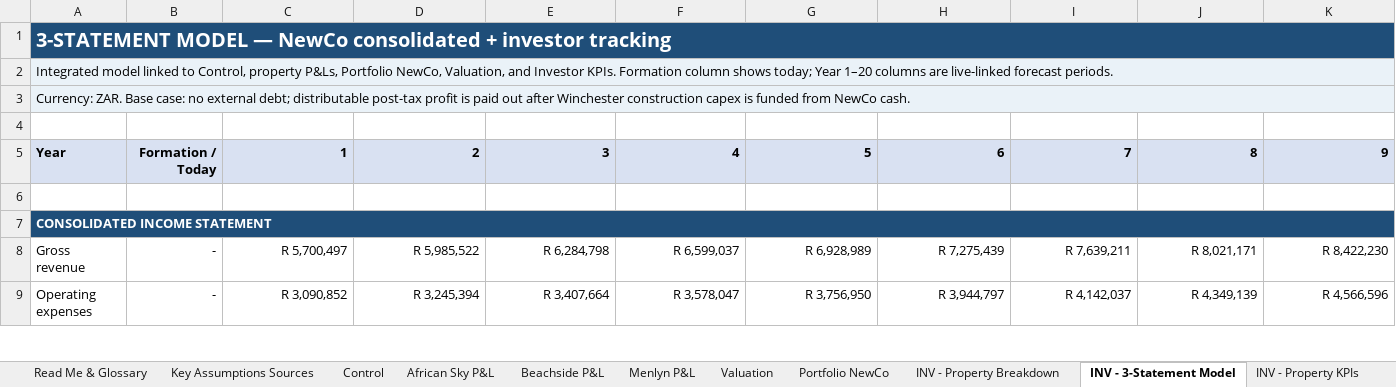
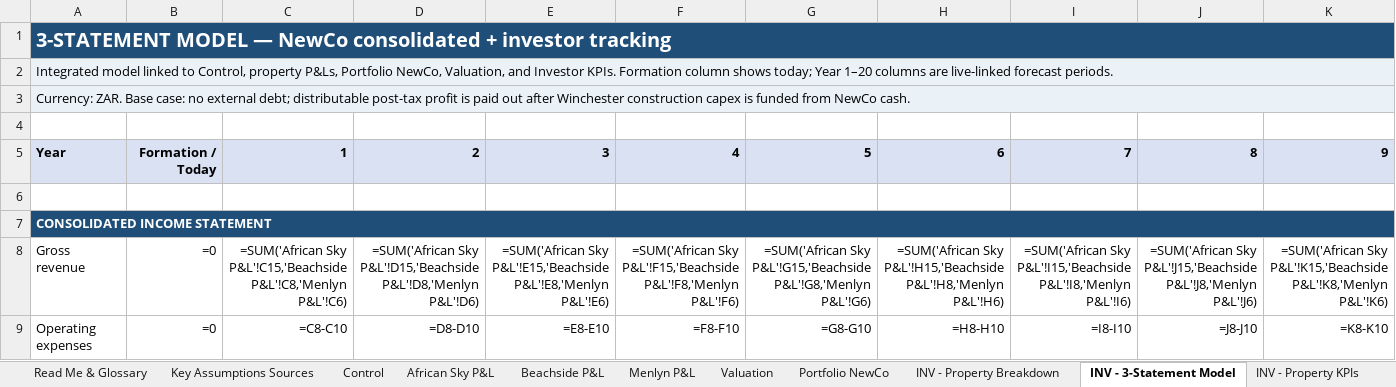
Before and after one commit to dreyer10-crypto/newco-investor-room, an Excel workbook: GDS_African_Sky_Financial_Model.xlsx, sheet INV - 3-Statement Model, drawn as a sheet; only a part is shown; values as stored, in another font and other column widths than the file's, no borders; formulas without a stored value are shown as written; the diff covers the shown part only; the diff names each change by its address in the sheet, - before the commit and + after, or states it on an @@ line.

```diff
--- a/GDS_African_Sky_Financial_Model.xlsx (sheet INV - 3-Statement Model)
+++ b/GDS_African_Sky_Financial_Model.xlsx (sheet INV - 3-Statement Model)
-B8:B9: -
+B8:B9: =0
-C8: R 5,700,497
+C8: =SUM('African Sky P&L'!C15,'Beachside P&L'!C8,'Menlyn P&L'!C6)
-D8: R 5,985,522
+D8: =SUM('African Sky P&L'!D15,'Beachside P&L'!D8,'Menlyn P&L'!D6)
-E8: R 6,284,798
+E8: =SUM('African Sky P&L'!E15,'Beachside P&L'!E8,'Menlyn P&L'!E6)
-F8: R 6,599,037
+F8: =SUM('African Sky P&L'!F15,'Beachside P&L'!F8,'Menlyn P&L'!F6)
-G8: R 6,928,989
+G8: =SUM('African Sky P&L'!G15,'Beachside P&L'!G8,'Menlyn P&L'!G6)
-H8: R 7,275,439
+H8: =SUM('African Sky P&L'!H15,'Beachside P&L'!H8,'Menlyn P&L'!H6)
-I8: R 7,639,211
+I8: =SUM('African Sky P&L'!I15,'Beachside P&L'!I8,'Menlyn P&L'!I6)
-J8: R 8,021,171
+J8: =SUM('African Sky P&L'!J15,'Beachside P&L'!J8,'Menlyn P&L'!J6)
-K8: R 8,422,230
+K8: =SUM('African Sky P&L'!K15,'Beachside P&L'!K8,'Menlyn P&L'!K6)
-C9: R 3,090,852
+C9: =C8-C10
-D9: R 3,245,394
+D9: =D8-D10
-E9: R 3,407,664
+E9: =E8-E10
-F9: R 3,578,047
+F9: =F8-F10
-G9: R 3,756,950
+G9: =G8-G10
-H9: R 3,944,797
+H9: =H8-H10
-I9: R 4,142,037
+I9: =I8-I10
-J9: R 4,349,139
+J9: =J8-J10
-K9: R 4,566,596
+K9: =K8-K10
```
Also changed, not shown: 15 added rows, 15 removed rows, 506 edited cells and cell formats elsewhere in this sheet, sheet INV - Sensitivity Risks, sheet African Sky P&L, sheet Portfolio NewCo, sheet STRAT — Compare, sheet INV - Property KPIs, sheet INV - Investor KPIs, 17 more sheets, other sheet tabs, hidden cells.
